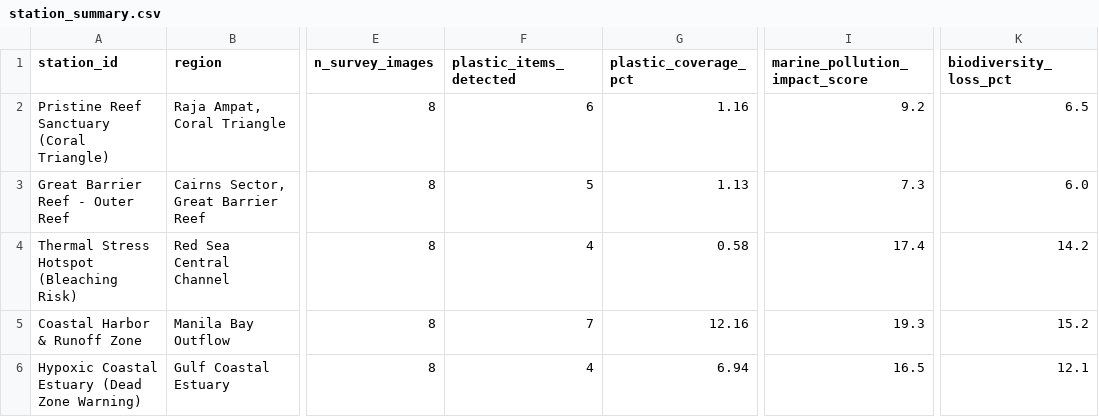
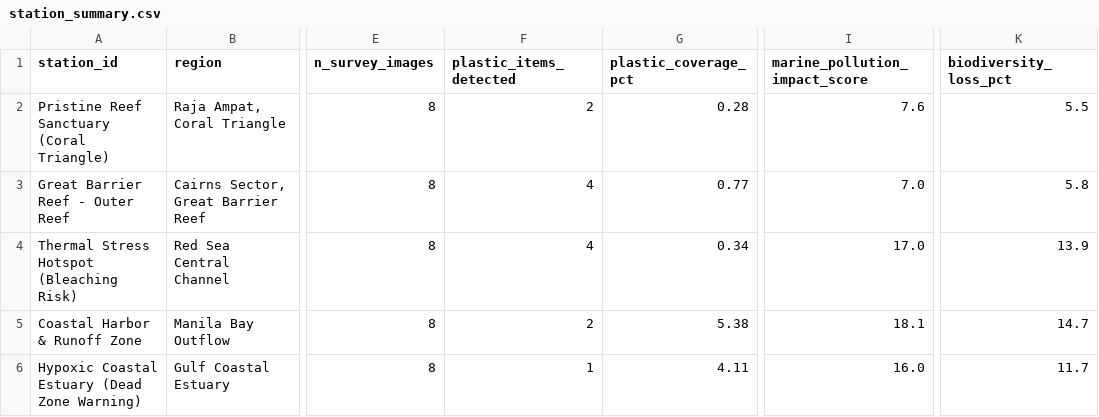
Before and after one commit to wizboltez/MARIS, a CSV file: outputs/predictions/station_summary.csv, drawn as a sheet; only a part is shown, gaps mark what is left out; the diff names each change by its address in the sheet, - before the commit and + after, or states it on an @@ line.

```diff
--- a/outputs/predictions/station_summary.csv
+++ b/outputs/predictions/station_summary.csv
-F2 (plastic_items_detected): 6
+F2 (plastic_items_detected): 2
-G2 (plastic_coverage_pct): 1.16
+G2 (plastic_coverage_pct): 0.28
-I2 (marine_pollution_impact_score): 9.2
+I2 (marine_pollution_impact_score): 7.6
-K2 (biodiversity_loss_pct): 6.5
+K2 (biodiversity_loss_pct): 5.5
-F3 (plastic_items_detected): 5
+F3 (plastic_items_detected): 4
-G3 (plastic_coverage_pct): 1.13
+G3 (plastic_coverage_pct): 0.77
-I3 (marine_pollution_impact_score): 7.3
+I3 (marine_pollution_impact_score): 7.0
-K3 (biodiversity_loss_pct): 6.0
+K3 (biodiversity_loss_pct): 5.8
-G4 (plastic_coverage_pct): 0.58
+G4 (plastic_coverage_pct): 0.34
-I4 (marine_pollution_impact_score): 17.4
+I4 (marine_pollution_impact_score): 17.0
-K4 (biodiversity_loss_pct): 14.2
+K4 (biodiversity_loss_pct): 13.9
-F5 (plastic_items_detected): 7
+F5 (plastic_items_detected): 2
-G5 (plastic_coverage_pct): 12.16
+G5 (plastic_coverage_pct): 5.38
-I5 (marine_pollution_impact_score): 19.3
+I5 (marine_pollution_impact_score): 18.1
-K5 (biodiversity_loss_pct): 15.2
+K5 (biodiversity_loss_pct): 14.7
-F6 (plastic_items_detected): 4
+F6 (plastic_items_detected): 1
-G6 (plastic_coverage_pct): 6.94
+G6 (plastic_coverage_pct): 4.11
-I6 (marine_pollution_impact_score): 16.5
+I6 (marine_pollution_impact_score): 16.0
-K6 (biodiversity_loss_pct): 12.1
+K6 (biodiversity_loss_pct): 11.7
```
Also changed, not shown: outputs/predictions/fish_tracks.csv, outputs/predictions/marine_biodiversity_assessment.csv, 30 other files.
